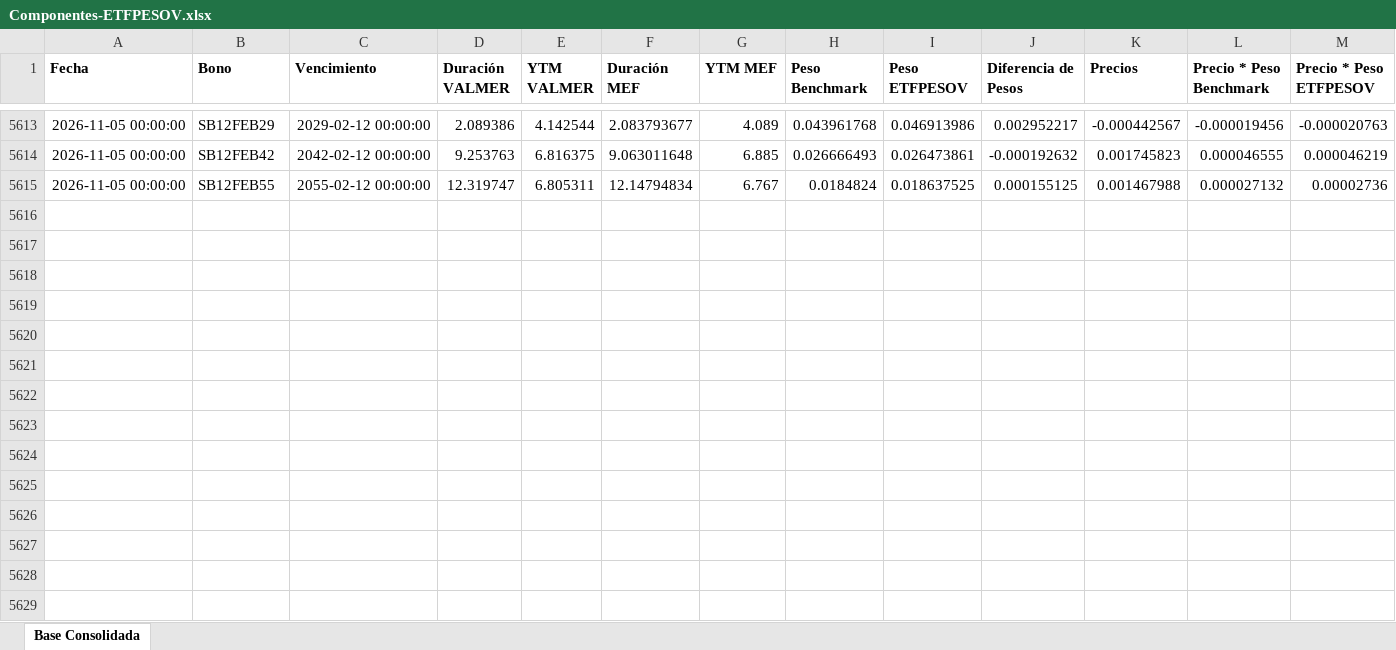
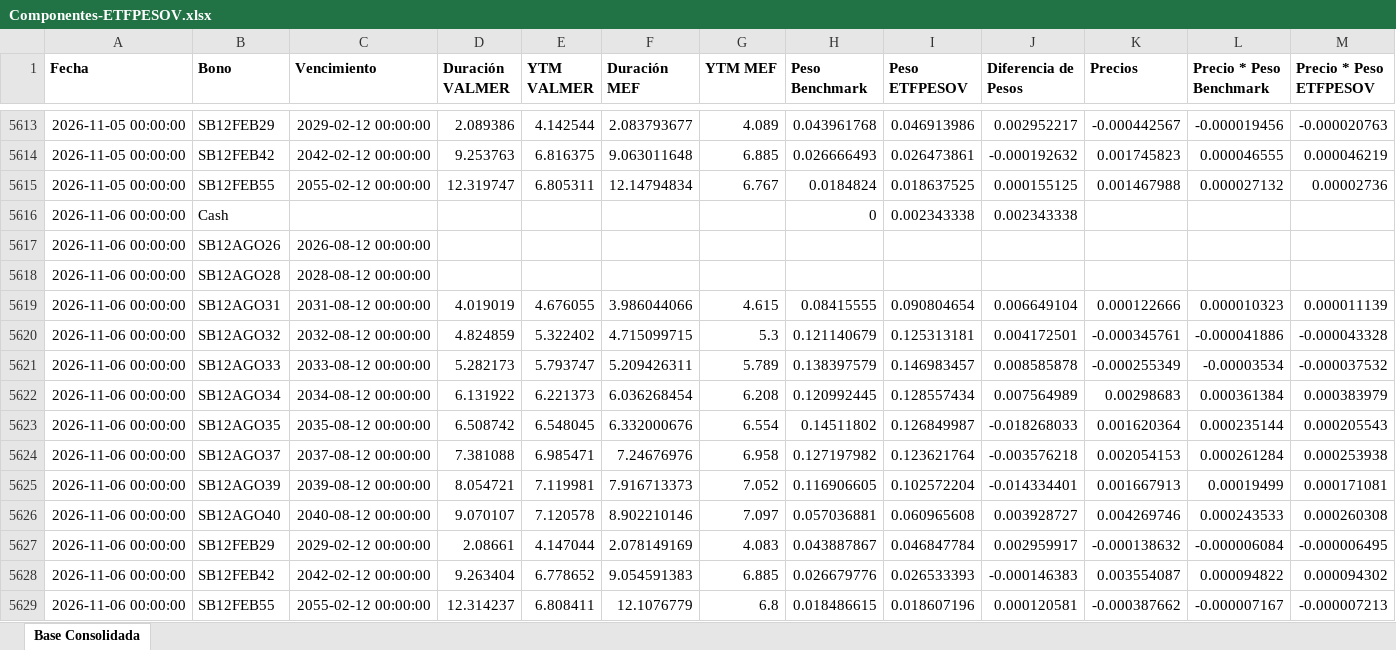
Before and after one commit to JoFRN26/Dashboards_EDAM, an Excel workbook: ETFPESOV/Bonos/Componentes-ETFPESOV.xlsx, sheet Base Consolidada, drawn as a sheet; only a part is shown, gaps mark what is left out; values as stored, in another font and other column widths than the file's, no borders; rows hold the shown columns only; the diff names each change by its address in the sheet, - before the commit and + after, or states it on an @@ line.

Commit message:
Actualizar Componentes-ETFPESOV.xlsx (08/11/2026 22:41)

```diff
--- a/ETFPESOV/Bonos/Componentes-ETFPESOV.xlsx (sheet Base Consolidada)
+++ b/ETFPESOV/Bonos/Componentes-ETFPESOV.xlsx (sheet Base Consolidada)
+row 5616: 2026-11-06 00:00:00 | Cash |  |  |  |  |  | 0 | 0.002343338 | 0.002343338
+row 5617: 2026-11-06 00:00:00 | SB12AGO26 | 2026-08-12 00:00:00
+row 5618: 2026-11-06 00:00:00 | SB12AGO28 | 2028-08-12 00:00:00
+row 5619: 2026-11-06 00:00:00 | SB12AGO31 | 2031-08-12 00:00:00 | 4.019019 | 4.676055 | 3.986044066 | 4.615 | 0.08415555 | 0.090804654 | 0.006649104 | 0.000122666 | 0.000010323 | 0.000011139
+row 5620: 2026-11-06 00:00:00 | SB12AGO32 | 2032-08-12 00:00:00 | 4.824859 | 5.322402 | 4.715099715 | 5.3 | 0.121140679 | 0.125313181 | 0.004172501 | -0.000345761 | -0.000041886 | -0.000043328
+row 5621: 2026-11-06 00:00:00 | SB12AGO33 | 2033-08-12 00:00:00 | 5.282173 | 5.793747 | 5.209426311 | 5.789 | 0.138397579 | 0.146983457 | 0.008585878 | -0.000255349 | -0.00003534 | -0.000037532
+row 5622: 2026-11-06 00:00:00 | SB12AGO34 | 2034-08-12 00:00:00 | 6.131922 | 6.221373 | 6.036268454 | 6.208 | 0.120992445 | 0.128557434 | 0.007564989 | 0.00298683 | 0.000361384 | 0.000383979
+row 5623: 2026-11-06 00:00:00 | SB12AGO35 | 2035-08-12 00:00:00 | 6.508742 | 6.548045 | 6.332000676 | 6.554 | 0.14511802 | 0.126849987 | -0.018268033 | 0.001620364 | 0.000235144 | 0.000205543
+row 5624: 2026-11-06 00:00:00 | SB12AGO37 | 2037-08-12 00:00:00 | 7.381088 | 6.985471 | 7.24676976 | 6.958 | 0.127197982 | 0.123621764 | -0.003576218 | 0.002054153 | 0.000261284 | 0.000253938
+row 5625: 2026-11-06 00:00:00 | SB12AGO39 | 2039-08-12 00:00:00 | 8.054721 | 7.119981 | 7.916713373 | 7.052 | 0.116906605 | 0.102572204 | -0.014334401 | 0.001667913 | 0.00019499 | 0.000171081
+row 5626: 2026-11-06 00:00:00 | SB12AGO40 | 2040-08-12 00:00:00 | 9.070107 | 7.120578 | 8.902210146 | 7.097 | 0.057036881 | 0.060965608 | 0.003928727 | 0.004269746 | 0.000243533 | 0.000260308
+row 5627: 2026-11-06 00:00:00 | SB12FEB29 | 2029-02-12 00:00:00 | 2.08661 | 4.147044 | 2.078149169 | 4.083 | 0.043887867 | 0.046847784 | 0.002959917 | -0.000138632 | -0.000006084 | -0.000006495
+row 5628: 2026-11-06 00:00:00 | SB12FEB42 | 2042-02-12 00:00:00 | 9.263404 | 6.778652 | 9.054591383 | 6.885 | 0.026679776 | 0.026533393 | -0.000146383 | 0.003554087 | 0.000094822 | 0.000094302
+row 5629: 2026-11-06 00:00:00 | SB12FEB55 | 2055-02-12 00:00:00 | 12.314237 | 6.808411 | 12.1076779 | 6.8 | 0.018486615 | 0.018607196 | 0.000120581 | -0.000387662 | -0.000007167 | -0.000007213
```
